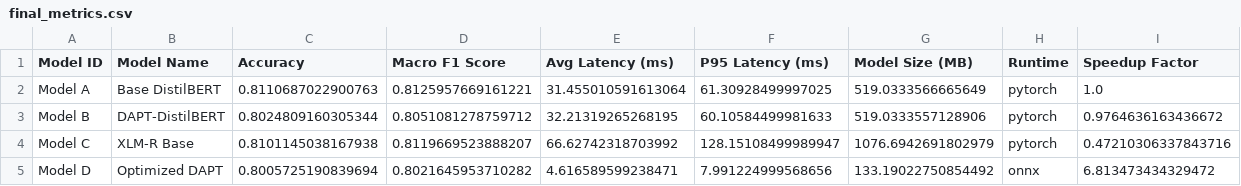
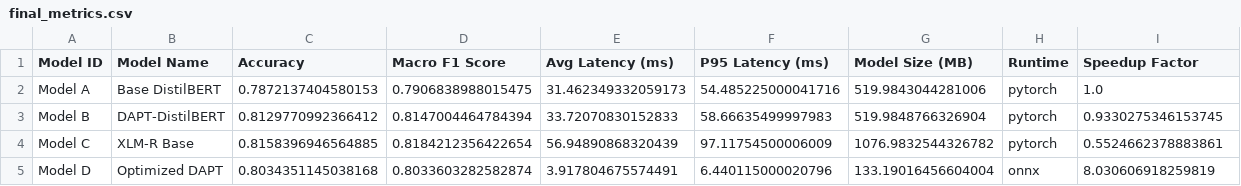
Before and after one commit to JeroLloyd/Optimized-DAPT-Distil, a CSV file: reports/metrics/final_metrics.csv, drawn as a sheet.

```diff
--- a/reports/metrics/final_metrics.csv
+++ b/reports/metrics/final_metrics.csv
@@ -1,5 +1,5 @@
 Model ID,Model Name,Accuracy,Macro F1 Score,Avg Latency (ms),P95 Latency (ms),Model Size (MB),Runtime,Speedup Factor
-Model A,Base DistilBERT,0.8110687022900763,0.8125957669161221,31.455010591613064,61.30928499997025,519.0333566665649,pytorch,1.0
-Model B,DAPT-DistilBERT,0.8024809160305344,0.8051081278759712,32.21319265268195,60.10584499981633,519.0333557128906,pytorch,0.9764636163436672
-Model C,XLM-R Base,0.8101145038167938,0.8119669523888207,66.62742318703992,128.15108499989947,1076.6942691802979,pytorch,0.47210306337843716
-Model D,Optimized DAPT,0.8005725190839694,0.8021645953710282,4.616589599238471,7.991224999568656,133.19022750854492,onnx,6.813473434329472
+Model A,Base DistilBERT,0.7872137404580153,0.7906838988015475,31.462349332059173,54.485225000041716,519.9843044281006,pytorch,1.0
+Model B,DAPT-DistilBERT,0.8129770992366412,0.8147004464784394,33.72070830152833,58.66635499997983,519.9848766326904,pytorch,0.9330275346153745
+Model C,XLM-R Base,0.8158396946564885,0.8184212356422654,56.94890868320439,97.11754500006009,1076.9832544326782,pytorch,0.5524662378883861
+Model D,Optimized DAPT,0.8034351145038168,0.8033603282582874,3.917804675574491,6.440115000020796,133.19016456604004,onnx,8.030606918259819
```
Also changed, not shown: 20 other files.
